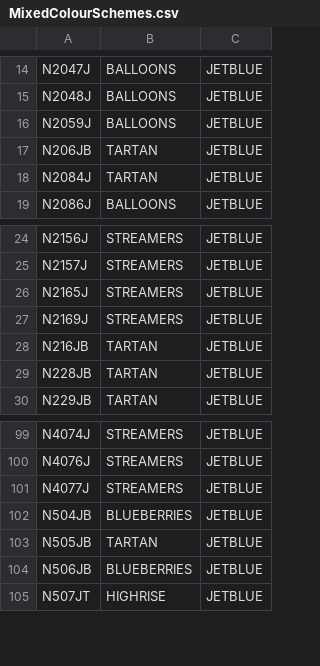
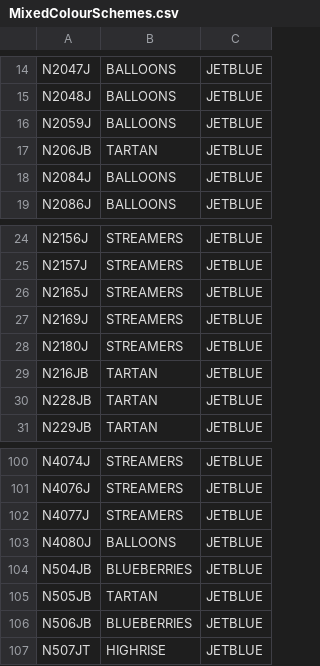
Before and after one commit to rikgale/ICAOList, a CSV file: MixedColourSchemes.csv, drawn as a sheet; only a part is shown, gaps mark what is left out.

Commit message:
Update MixedColourSchemes.csv

```diff
--- a/MixedColourSchemes.csv
+++ b/MixedColourSchemes.csv
@@ -17,3 +17,3 @@ N2059J,BALLOONS,JETBLUE
 N206JB,TARTAN,JETBLUE
-N2084J,TARTAN,JETBLUE
+N2084J,BALLOONS,JETBLUE
 N2086J,BALLOONS,JETBLUE
@@ -27,2 +27,3 @@ N2165J,STREAMERS,JETBLUE
 N2169J,STREAMERS,JETBLUE
+N2180J,STREAMERS,JETBLUE
 N216JB,TARTAN,JETBLUE
@@ -101,2 +102,3 @@ N4076J,STREAMERS,JETBLUE
 N4077J,STREAMERS,JETBLUE
+N4080J,BALLOONS,JETBLUE
 N504JB,BLUEBERRIES,JETBLUE
```
